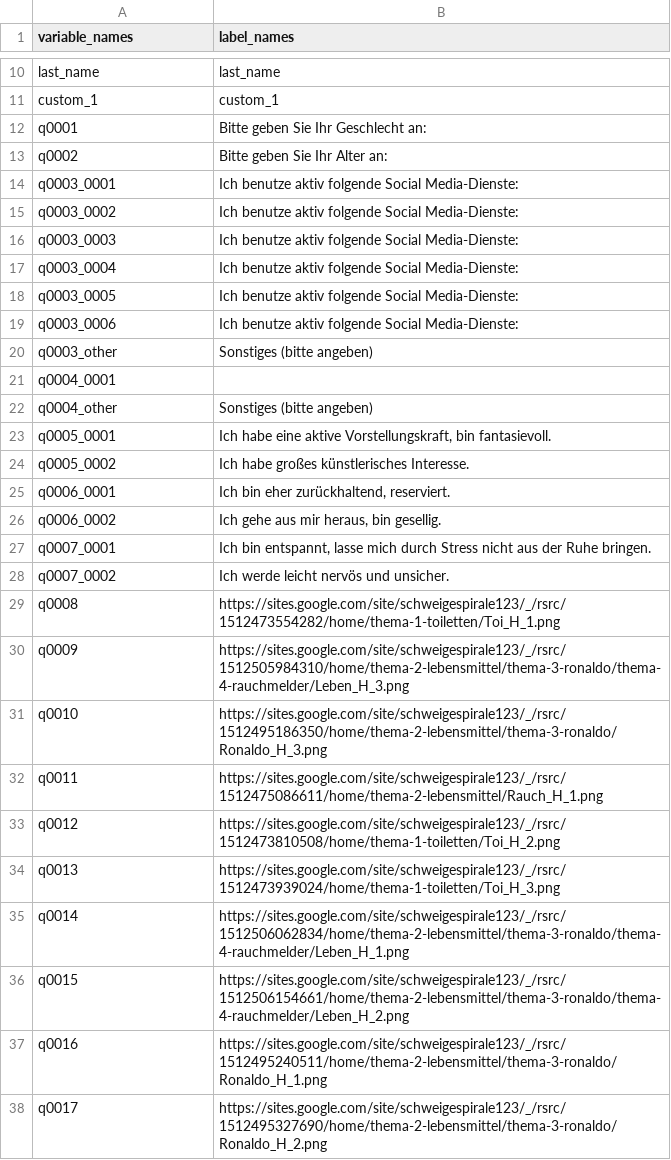
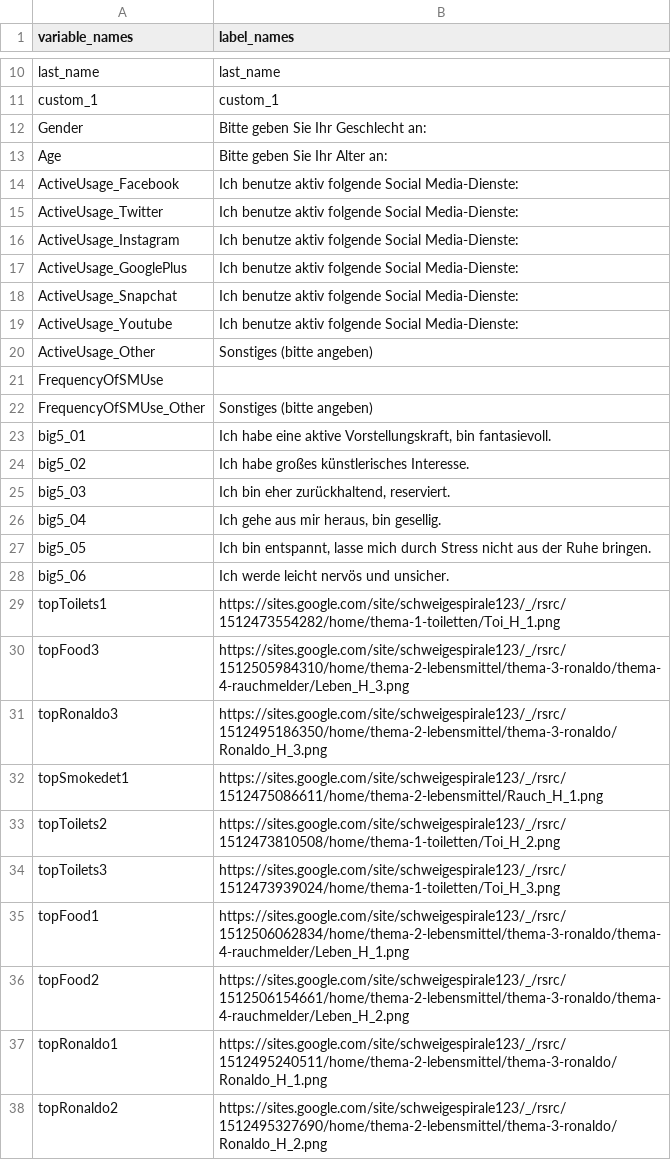
Before and after one commit to digitalemuendigkeit/hcii2019, a CSV file: spiralofsilence/codebook.csv, drawn as a sheet; only a part is shown, gaps mark what is left out; the diff covers the shown part only.

Commit message:
Updated Spiral of Silence Codebook and Markdown File.

```diff
--- a/spiralofsilence/codebook.csv
+++ b/spiralofsilence/codebook.csv
@@ -11,28 +11,28 @@ last_name;last_name
 custom_1;custom_1
-q0001;Bitte geben Sie Ihr Geschlecht an:
-q0002;Bitte geben Sie Ihr Alter an:
-q0003_0001;Ich benutze aktiv folgende Social Media-Dienste:
-q0003_0002;Ich benutze aktiv folgende Social Media-Dienste:
-q0003_0003;Ich benutze aktiv folgende Social Media-Dienste:
-q0003_0004;Ich benutze aktiv folgende Social Media-Dienste:
-q0003_0005;Ich benutze aktiv folgende Social Media-Dienste:
-q0003_0006;Ich benutze aktiv folgende Social Media-Dienste:
-q0003_other;Sonstiges (bitte angeben)
-q0004_0001;
-q0004_other;Sonstiges (bitte angeben)
-q0005_0001;Ich habe eine aktive Vorstellungskraft, bin fantasievoll.
-q0005_0002;Ich habe großes künstlerisches Interesse.
-q0006_0001;Ich bin eher zurückhaltend, reserviert.
-q0006_0002;Ich gehe aus mir heraus, bin gesellig.
-q0007_0001;Ich bin entspannt, lasse mich durch Stress nicht aus der Ruhe bringen.
-q0007_0002;Ich werde leicht nervös und unsicher.
-q0008;https://sites.google.com/site/schweigespirale123/_/rsrc/1512473554282/home/thema-1-toiletten/Toi_H_1.png
-q0009;https://sites.google.com/site/schweigespirale123/_/rsrc/1512505984310/home/thema-2-lebensmittel/thema-3-ronaldo/thema-4-rauchmelder/Leben_H_3.png
-q0010;https://sites.google.com/site/schweigespirale123/_/rsrc/1512495186350/home/thema-2-lebensmittel/thema-3-ronaldo/Ronaldo_H_3.png
-q0011;https://sites.google.com/site/schweigespirale123/_/rsrc/1512475086611/home/thema-2-lebensmittel/Rauch_H_1.png
-q0012;https://sites.google.com/site/schweigespirale123/_/rsrc/1512473810508/home/thema-1-toiletten/Toi_H_2.png
-q0013;https://sites.google.com/site/schweigespirale123/_/rsrc/1512473939024/home/thema-1-toiletten/Toi_H_3.png
-q0014;https://sites.google.com/site/schweigespirale123/_/rsrc/1512506062834/home/thema-2-lebensmittel/thema-3-ronaldo/thema-4-rauchmelder/Leben_H_1.png
-q0015;https://sites.google.com/site/schweigespirale123/_/rsrc/1512506154661/home/thema-2-lebensmittel/thema-3-ronaldo/thema-4-rauchmelder/Leben_H_2.png
-q0016;https://sites.google.com/site/schweigespirale123/_/rsrc/1512495240511/home/thema-2-lebensmittel/thema-3-ronaldo/Ronaldo_H_1.png
-q0017;https://sites.google.com/site/schweigespirale123/_/rsrc/1512495327690/home/thema-2-lebensmittel/thema-3-ronaldo/Ronaldo_H_2.png
+Gender;Bitte geben Sie Ihr Geschlecht an:
+Age;Bitte geben Sie Ihr Alter an:
+ActiveUsage_Facebook;Ich benutze aktiv folgende Social Media-Dienste:
+ActiveUsage_Twitter;Ich benutze aktiv folgende Social Media-Dienste:
+ActiveUsage_Instagram;Ich benutze aktiv folgende Social Media-Dienste:
+ActiveUsage_GooglePlus;Ich benutze aktiv folgende Social Media-Dienste:
+ActiveUsage_Snapchat;Ich benutze aktiv folgende Social Media-Dienste:
+ActiveUsage_Youtube;Ich benutze aktiv folgende Social Media-Dienste:
+ActiveUsage_Other;Sonstiges (bitte angeben)
+FrequencyOfSMUse;
+FrequencyOfSMUse_Other;Sonstiges (bitte angeben)
+big5_01;Ich habe eine aktive Vorstellungskraft, bin fantasievoll.
+big5_02;Ich habe großes künstlerisches Interesse.
+big5_03;Ich bin eher zurückhaltend, reserviert.
+big5_04;Ich gehe aus mir heraus, bin gesellig.
+big5_05;Ich bin entspannt, lasse mich durch Stress nicht aus der Ruhe bringen.
+big5_06;Ich werde leicht nervös und unsicher.
+topToilets1;https://sites.google.com/site/schweigespirale123/_/rsrc/1512473554282/home/thema-1-toiletten/Toi_H_1.png
+topFood3;https://sites.google.com/site/schweigespirale123/_/rsrc/1512505984310/home/thema-2-lebensmittel/thema-3-ronaldo/thema-4-rauchmelder/Leben_H_3.png
+topRonaldo3;https://sites.google.com/site/schweigespirale123/_/rsrc/1512495186350/home/thema-2-lebensmittel/thema-3-ronaldo/Ronaldo_H_3.png
+topSmokedet1;https://sites.google.com/site/schweigespirale123/_/rsrc/1512475086611/home/thema-2-lebensmittel/Rauch_H_1.png
+topToilets2;https://sites.google.com/site/schweigespirale123/_/rsrc/1512473810508/home/thema-1-toiletten/Toi_H_2.png
+topToilets3;https://sites.google.com/site/schweigespirale123/_/rsrc/1512473939024/home/thema-1-toiletten/Toi_H_3.png
+topFood1;https://sites.google.com/site/schweigespirale123/_/rsrc/1512506062834/home/thema-2-lebensmittel/thema-3-ronaldo/thema-4-rauchmelder/Leben_H_1.png
+topFood2;https://sites.google.com/site/schweigespirale123/_/rsrc/1512506154661/home/thema-2-lebensmittel/thema-3-ronaldo/thema-4-rauchmelder/Leben_H_2.png
+topRonaldo1;https://sites.google.com/site/schweigespirale123/_/rsrc/1512495240511/home/thema-2-lebensmittel/thema-3-ronaldo/Ronaldo_H_1.png
+topRonaldo2;https://sites.google.com/site/schweigespirale123/_/rsrc/1512495327690/home/thema-2-lebensmittel/thema-3-ronaldo/Ronaldo_H_2.png
```
Also changed, not shown: 3 edited cells elsewhere in this file, 1 other file.
